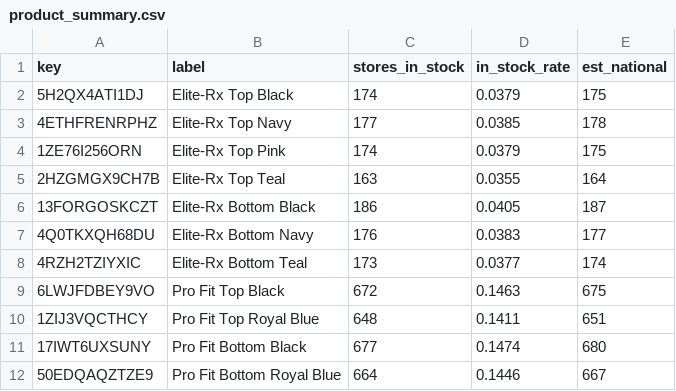
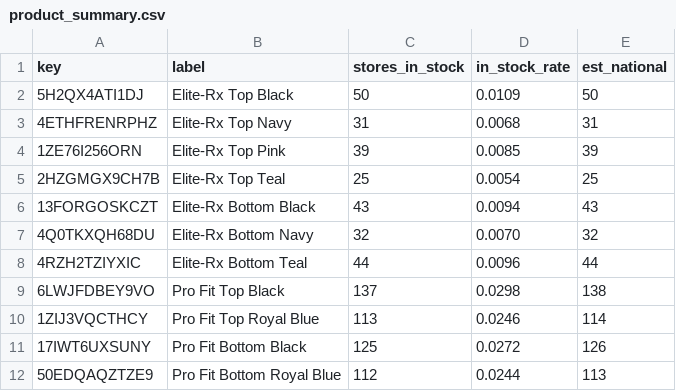
Before and after one commit to owenamurray04/walmart-tracker, a CSV file: product_summary.csv, drawn as a sheet.

```diff
--- a/product_summary.csv
+++ b/product_summary.csv
@@ -1,12 +1,12 @@
 key,label,stores_in_stock,in_stock_rate,est_national
-5H2QX4ATI1DJ,Elite-Rx Top Black,174,0.0379,175
-4ETHFRENRPHZ,Elite-Rx Top Navy,177,0.0385,178
-1ZE76I256ORN,Elite-Rx Top Pink,174,0.0379,175
-2HZGMGX9CH7B,Elite-Rx Top Teal,163,0.0355,164
-13FORGOSKCZT,Elite-Rx Bottom Black,186,0.0405,187
-4Q0TKXQH68DU,Elite-Rx Bottom Navy,176,0.0383,177
-4RZH2TZIYXIC,Elite-Rx Bottom Teal,173,0.0377,174
-6LWJFDBEY9VO,Pro Fit Top Black,672,0.1463,675
-1ZIJ3VQCTHCY,Pro Fit Top Royal Blue,648,0.1411,651
-17IWT6UXSUNY,Pro Fit Bottom Black,677,0.1474,680
-50EDQAQZTZE9,Pro Fit Bottom Royal Blue,664,0.1446,667
+5H2QX4ATI1DJ,Elite-Rx Top Black,50,0.0109,50
+4ETHFRENRPHZ,Elite-Rx Top Navy,31,0.0068,31
+1ZE76I256ORN,Elite-Rx Top Pink,39,0.0085,39
+2HZGMGX9CH7B,Elite-Rx Top Teal,25,0.0054,25
+13FORGOSKCZT,Elite-Rx Bottom Black,43,0.0094,43
+4Q0TKXQH68DU,Elite-Rx Bottom Navy,32,0.0070,32
+4RZH2TZIYXIC,Elite-Rx Bottom Teal,44,0.0096,44
+6LWJFDBEY9VO,Pro Fit Top Black,137,0.0298,138
+1ZIJ3VQCTHCY,Pro Fit Top Royal Blue,113,0.0246,114
+17IWT6UXSUNY,Pro Fit Bottom Black,125,0.0272,126
+50EDQAQZTZE9,Pro Fit Bottom Royal Blue,112,0.0244,113
```
Also changed, not shown: ever_carried.csv, history.csv, 5 other files.
